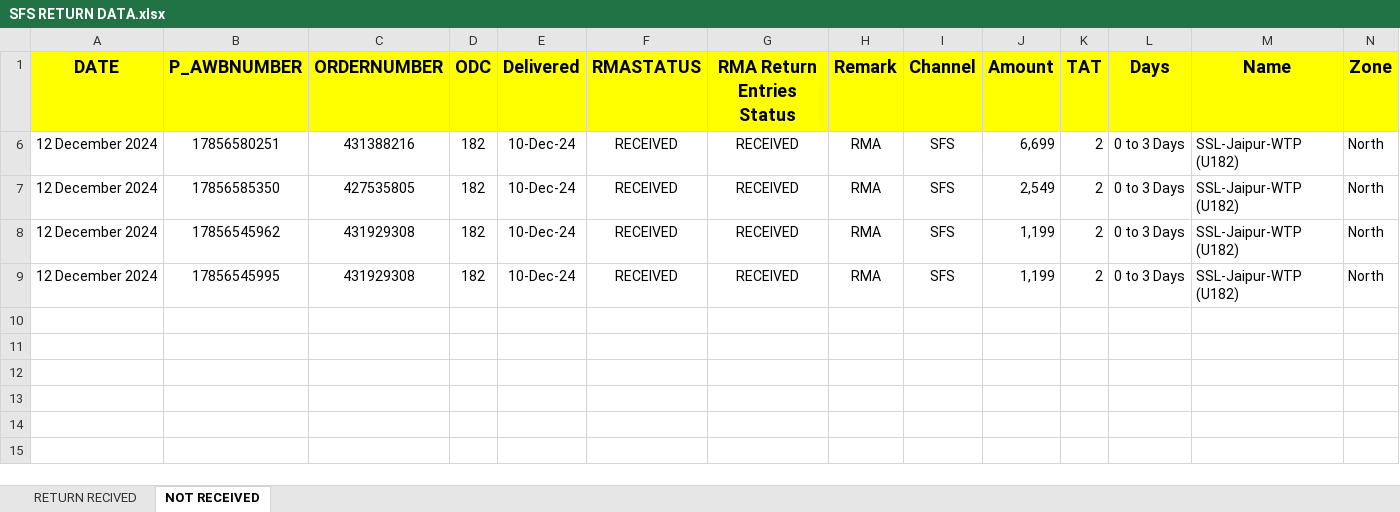
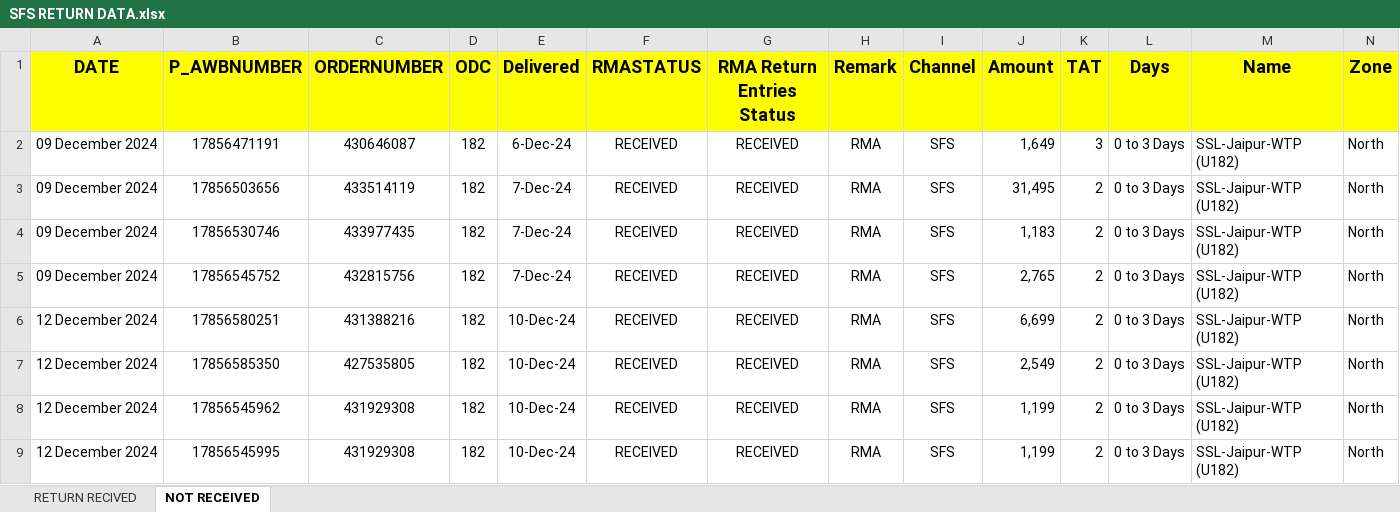
Before and after one commit to dipako5222/file, an Excel workbook: DIPAK/SFS RETURN DATA.xlsx, sheet NOT RECEIVED, drawn as a sheet; only a part is shown; values as stored, in another font and other column widths than the file's, no borders; conditional formats not drawn; rows hold the shown columns only; the diff names each change by its address in the sheet, - before the commit and + after, or states it on an @@ line.

```diff
--- a/DIPAK/SFS RETURN DATA.xlsx (sheet NOT RECEIVED)
+++ b/DIPAK/SFS RETURN DATA.xlsx (sheet NOT RECEIVED)
@@ row 2 unhidden: 09 December 2024 | 17856471191 | 430646087 | 182 | 6-Dec-24 | RECEIVED | RECEIVED | RMA | SFS | 1,649 | 3 | 0 to 3 Days | SSL-Jaipur-WTP (U182) | North @@
@@ row 3 unhidden: 09 December 2024 | 17856503656 | 433514119 | 182 | 7-Dec-24 | RECEIVED | RECEIVED | RMA | SFS | 31,495 | 2 | 0 to 3 Days | SSL-Jaipur-WTP (U182) | North @@
@@ row 4 unhidden: 09 December 2024 | 17856530746 | 433977435 | 182 | 7-Dec-24 | RECEIVED | RECEIVED | RMA | SFS | 1,183 | 2 | 0 to 3 Days | SSL-Jaipur-WTP (U182) | North @@
@@ row 5 unhidden: 09 December 2024 | 17856545752 | 432815756 | 182 | 7-Dec-24 | RECEIVED | RECEIVED | RMA | SFS | 2,765 | 2 | 0 to 3 Days | SSL-Jaipur-WTP (U182) | North @@
```
Also changed, not shown: sheet RETURN RECIVED, DIPAK/DELETE ORDER DATA.xlsx, DIPAK/RTO & RMA DATA.xlsx.
